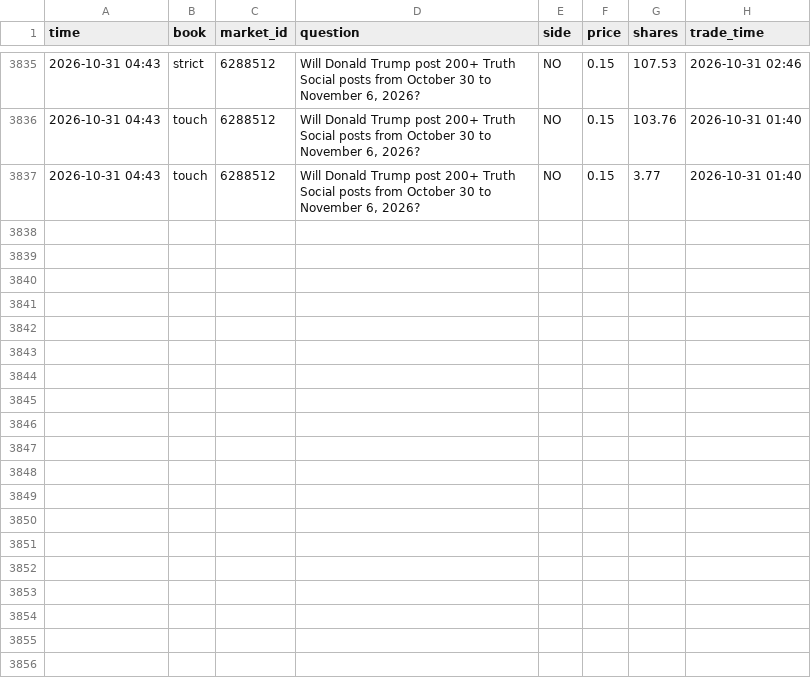
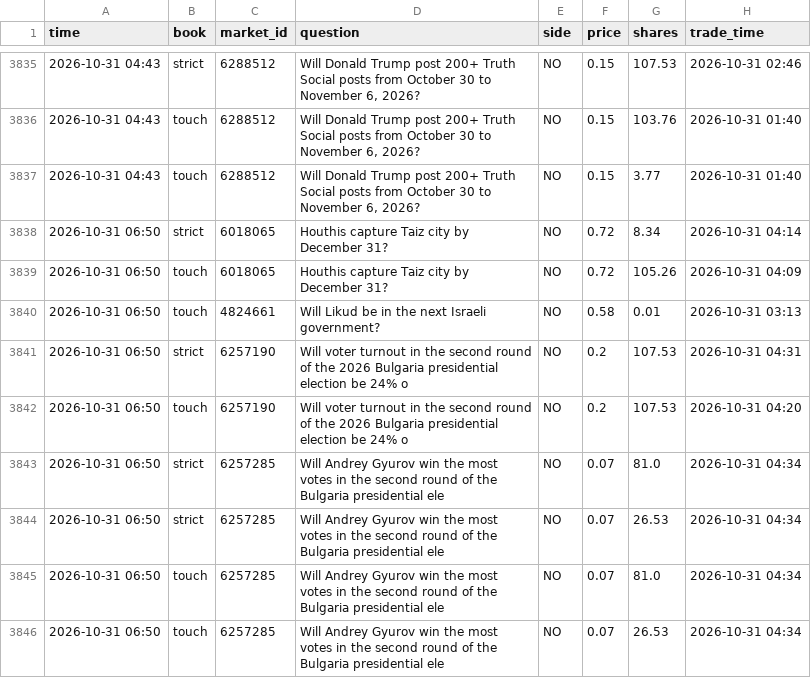
Before and after one commit to trendatrenda/polymarket-scanners, a CSV file: pm_mm_fills.csv, drawn as a sheet; only a part is shown, gaps mark what is left out.

```diff
--- a/pm_mm_fills.csv
+++ b/pm_mm_fills.csv
@@ -3837 +3837,10 @@ time,book,market_id,question,side,price,shares,trade_time
 2026-10-31 04:43,touch,6288512,"Will Donald Trump post 200+ Truth Social posts from October 30 to November 6, 2026?",NO,0.15,3.77,2026-10-31 01:40
+2026-10-31 06:50,strict,6018065,Houthis capture Taiz city by December 31?,NO,0.72,8.34,2026-10-31 04:14
+2026-10-31 06:50,touch,6018065,Houthis capture Taiz city by December 31?,NO,0.72,105.26,2026-10-31 04:09
+2026-10-31 06:50,touch,4824661,Will Likud be in the next Israeli government?,NO,0.58,0.01,2026-10-31 03:13
+2026-10-31 06:50,strict,6257190,Will voter turnout in the second round of the 2026 Bulgaria presidential election be 24% o,NO,0.2,107.53,2026-10-31 04:31
+2026-10-31 06:50,touch,6257190,Will voter turnout in the second round of the 2026 Bulgaria presidential election be 24% o,NO,0.2,107.53,2026-10-31 04:20
+2026-10-31 06:50,strict,6257285,Will Andrey Gyurov win the most votes in the second round of the Bulgaria presidential ele,NO,0.07,81.0,2026-10-31 04:34
+2026-10-31 06:50,strict,6257285,Will Andrey Gyurov win the most votes in the second round of the Bulgaria presidential ele,NO,0.07,26.53,2026-10-31 04:34
+2026-10-31 06:50,touch,6257285,Will Andrey Gyurov win the most votes in the second round of the Bulgaria presidential ele,NO,0.07,81.0,2026-10-31 04:34
+2026-10-31 06:50,touch,6257285,Will Andrey Gyurov win the most votes in the second round of the Bulgaria presidential ele,NO,0.07,26.53,2026-10-31 04:34
```
Also changed, not shown: ai_cost.csv, ai_forecasts.csv, 5 other files.
